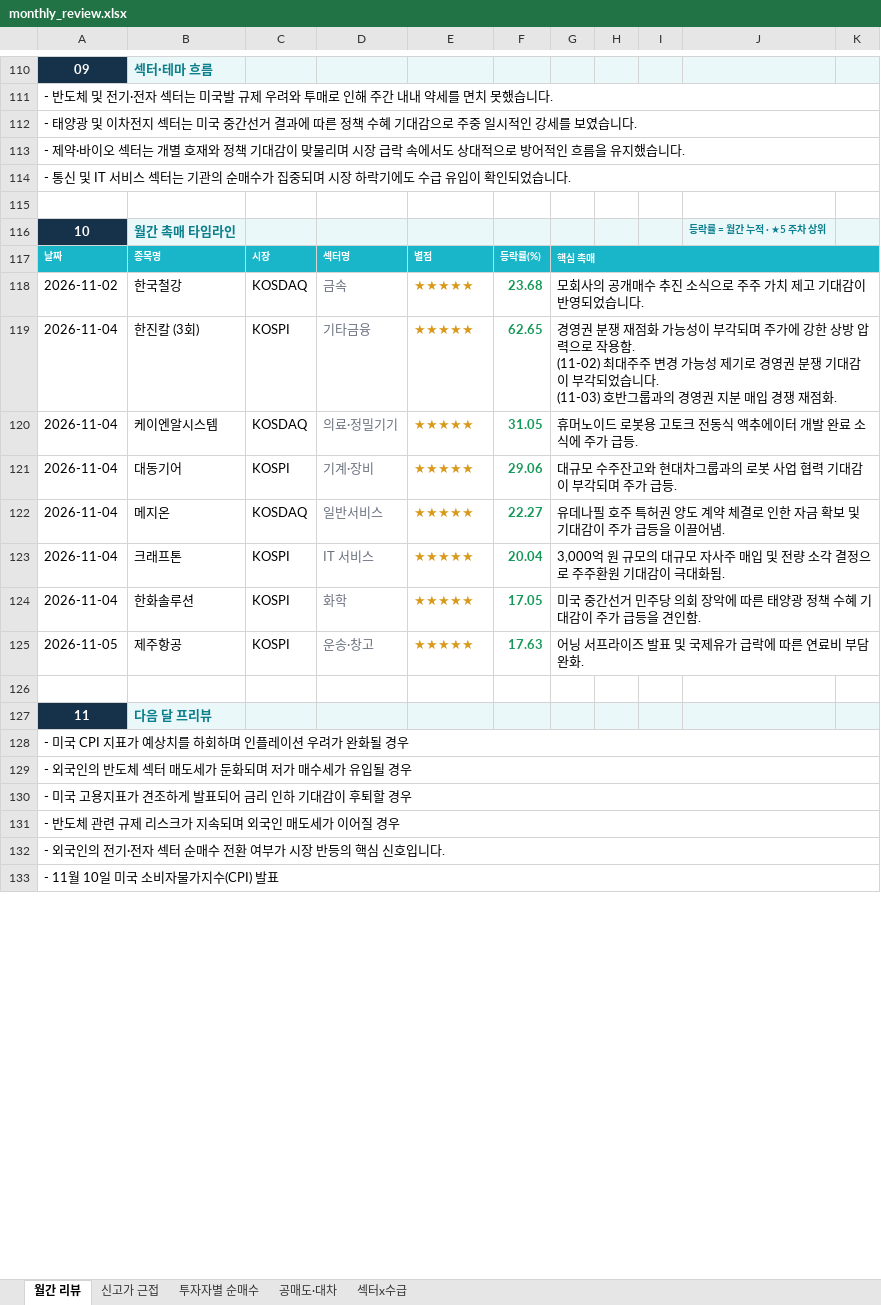
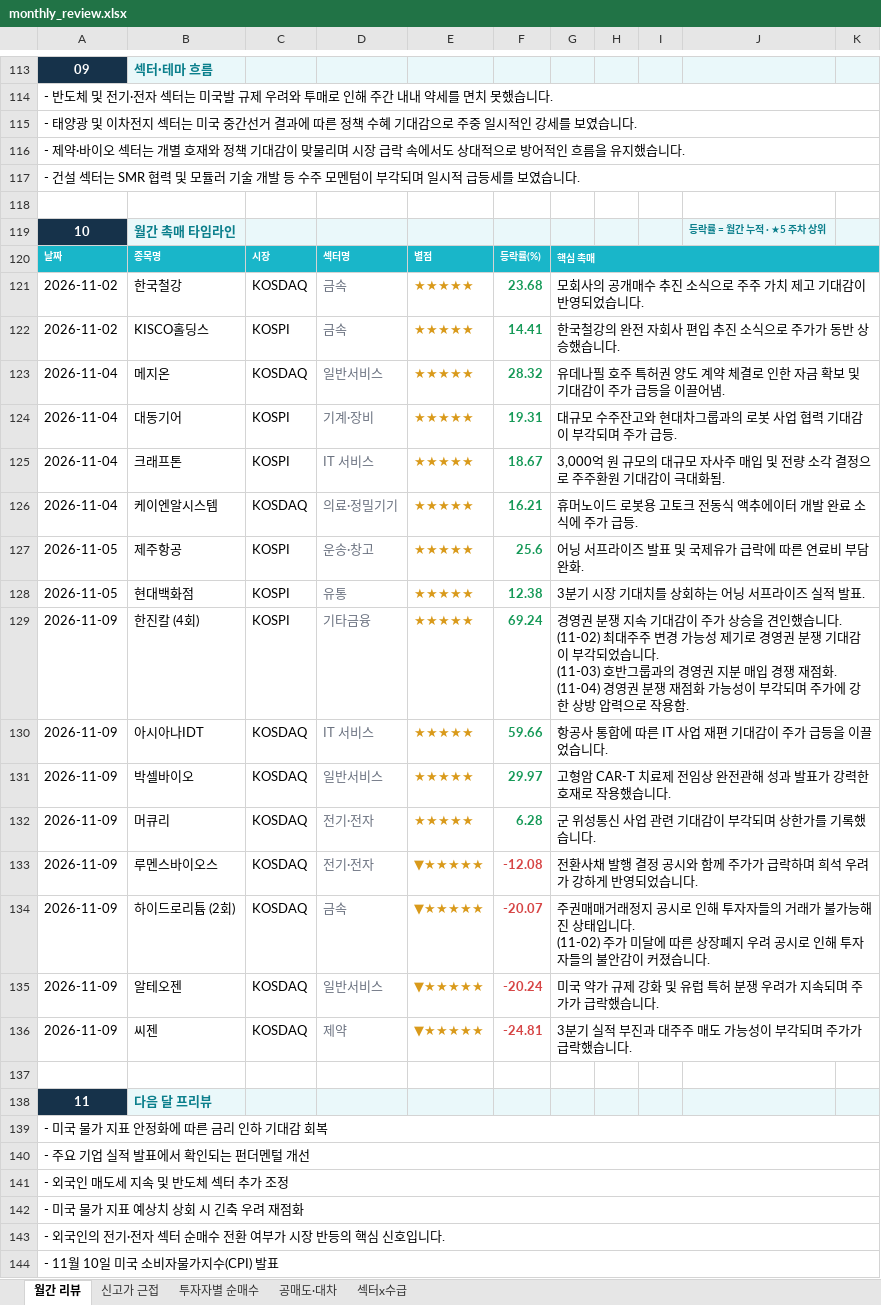
Before and after one commit to jykim0048/backtest_stock, an Excel workbook: public/monthly_review.xlsx, sheet 월간 리뷰, drawn as a sheet; only a part is shown, gaps mark what is left out; values as stored, in another font and other column widths than the file's, no borders; removed rows and columns are numbered as before the commit, all else as after; ↵ is a line break in a cell; the diff covers the shown part only; the diff names each change by its address in the sheet, - before the commit and + after, or states it on an @@ line.

```diff
--- a/public/monthly_review.xlsx (sheet 월간 리뷰)
+++ b/public/monthly_review.xlsx (sheet 월간 리뷰)
-A117: - 통신 및 IT 서비스 섹터는 기관의 순매수가 집중되며 시장 하락기에도 수급 유입이 확인되었습니다.
+A117: - 건설 섹터는 SMR 협력 및 모듈러 기술 개발 등 수주 모멘텀이 부각되며 일시적 급등세를 보였습니다.
-row 119: 2026-11-04 | 한진칼 (3회) | KOSPI | 기타금융 | ★★★★★ | 62.65 | 경영권 분쟁 재점화 가능성이 부각되며 주가에 강한 상방 압력으로 작용함. ↵ (11-02) 최대주주 변경 가능성 제기로 경영권 분쟁 기대감이 부각되었습니다. ↵ (11-03) 호반그룹과의 경영권 지분 매입 경쟁 재점화.
+row 122: 2026-11-02 | KISCO홀딩스 | KOSPI | 금속 | ★★★★★ | 14.41 | 한국철강의 완전 자회사 편입 추진 소식으로 주가가 동반 상승했습니다.
-B123: 케이엔알시스템
+B123: 메지온
-D123: 의료·정밀기기
+D123: 일반서비스
-F123: 31.05
+F123: 28.32
-G123: 휴머노이드 로봇용 고토크 전동식 액추에이터 개발 완료 소식에 주가 급등.
+G123: 유데나필 호주 특허권 양도 계약 체결로 인한 자금 확보 및 기대감이 주가 급등을 이끌어냄.
-F124: 29.06
+F124: 19.31
-row 122: 2026-11-04 | 메지온 | KOSDAQ | 일반서비스 | ★★★★★ | 22.27 | 유데나필 호주 특허권 양도 계약 체결로 인한 자금 확보 및 기대감이 주가 급등을 이끌어냄.
-F125: 20.04
+F125: 18.67
-B126: 한화솔루션
+B126: 케이엔알시스템
-C126: KOSPI
+C126: KOSDAQ
-D126: 화학
+D126: 의료·정밀기기
-F126: 17.05
+F126: 16.21
-G126: 미국 중간선거 민주당 의회 장악에 따른 태양광 정책 수혜 기대감이 주가 급등을 견인함.
+G126: 휴머노이드 로봇용 고토크 전동식 액추에이터 개발 완료 소식에 주가 급등.
-F127: 17.63
+F127: 25.6
+row 128: 2026-11-05 | 현대백화점 | KOSPI | 유통 | ★★★★★ | 12.38 | 3분기 시장 기대치를 상회하는 어닝 서프라이즈 실적 발표.
+row 129: 2026-11-09 | 한진칼 (4회) | KOSPI | 기타금융 | ★★★★★ | 69.24 | 경영권 분쟁 지속 기대감이 주가 상승을 견인했습니다. ↵ (11-02) 최대주주 변경 가능성 제기로 경영권 분쟁 기대감이 부각되었습니다. ↵ (11-03) 호반그룹과의 경영권 지분 매입 경쟁 재점화. ↵ (11-04) 경영권 분쟁 재점화 가능성이 부각되며 주가에 강한 상방 압력으로 작용함.
+row 130: 2026-11-09 | 아시아나IDT | KOSDAQ | IT 서비스 | ★★★★★ | 59.66 | 항공사 통합에 따른 IT 사업 재편 기대감이 주가 급등을 이끌었습니다.
+row 131: 2026-11-09 | 박셀바이오 | KOSDAQ | 일반서비스 | ★★★★★ | 29.97 | 고형암 CAR-T 치료제 전임상 완전관해 성과 발표가 강력한 호재로 작용했습니다.
+row 132: 2026-11-09 | 머큐리 | KOSDAQ | 전기·전자 | ★★★★★ | 6.28 | 군 위성통신 사업 관련 기대감이 부각되며 상한가를 기록했습니다.
+row 133: 2026-11-09 | 루멘스바이오스 | KOSDAQ | 전기·전자 | ▼★★★★★ | -12.08 | 전환사채 발행 결정 공시와 함께 주가가 급락하며 희석 우려가 강하게 반영되었습니다.
+row 134: 2026-11-09 | 하이드로리튬 (2회) | KOSDAQ | 금속 | ▼★★★★★ | -20.07 | 주권매매거래정지 공시로 인해 투자자들의 거래가 불가능해진 상태입니다. ↵ (11-02) 주가 미달에 따른 상장폐지 우려 공시로 인해 투자자들의 불안감이 커졌습니다.
+row 135: 2026-11-09 | 알테오젠 | KOSDAQ | 일반서비스 | ▼★★★★★ | -20.24 | 미국 약가 규제 강화 및 유럽 특허 분쟁 우려가 지속되며 주가가 급락했습니다.
+row 136: 2026-11-09 | 씨젠 | KOSDAQ | 제약 | ▼★★★★★ | -24.81 | 3분기 실적 부진과 대주주 매도 가능성이 부각되며 주가가 급락했습니다.
-A139: - 미국 CPI 지표가 예상치를 하회하며 인플레이션 우려가 완화될 경우
+A139: - 미국 물가 지표 안정화에 따른 금리 인하 기대감 회복
-A140: - 외국인의 반도체 섹터 매도세가 둔화되며 저가 매수세가 유입될 경우
+A140: - 주요 기업 실적 발표에서 확인되는 펀더멘털 개선
-A141: - 미국 고용지표가 견조하게 발표되어 금리 인하 기대감이 후퇴할 경우
+A141: - 외국인 매도세 지속 및 반도체 섹터 추가 조정
-A142: - 반도체 관련 규제 리스크가 지속되며 외국인 매도세가 이어질 경우
+A142: - 미국 물가 지표 예상치 상회 시 긴축 우려 재점화
```
Also changed, not shown: 18 added rows, 15 removed rows, 56 edited cells, cell formats and merged cells elsewhere in this sheet, sheet 섹터x수급, sheet 공매도·대차, sheet 신고가 근접, sheet 투자자별 순매수, public/reports/monthly_review/2026-11.xlsx, 3 other files.
